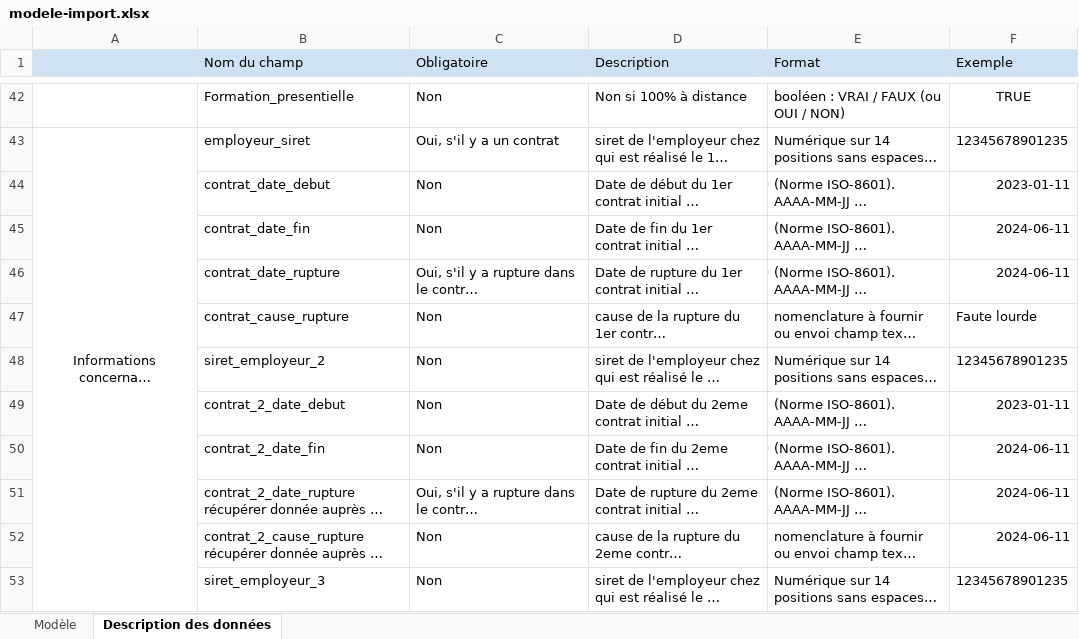
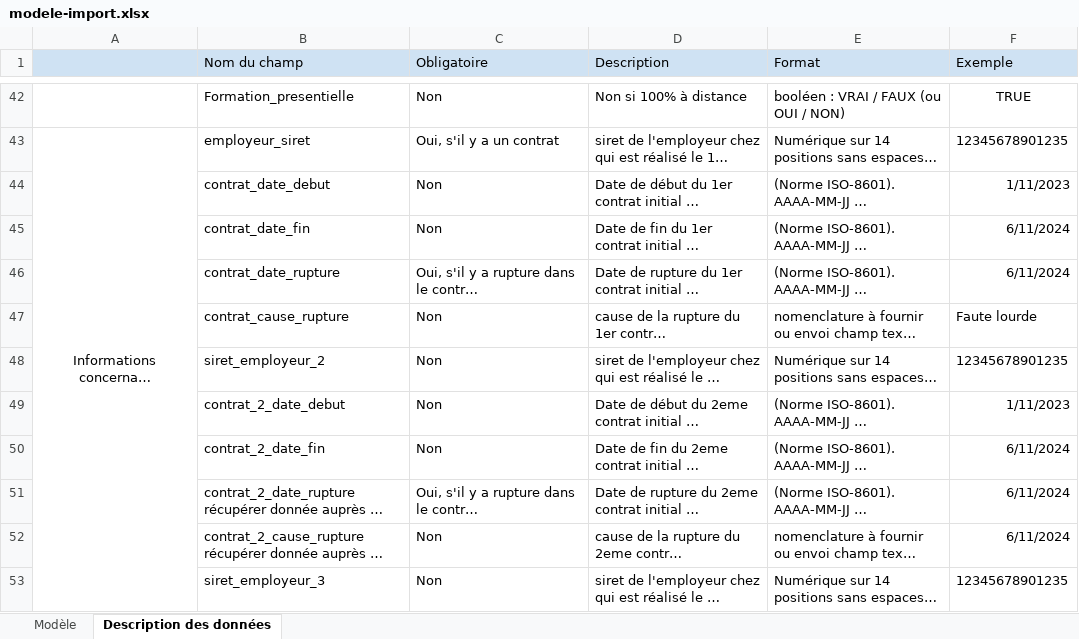
Before and after one commit to mission-apprentissage/flux-retour-cfas, an Excel workbook: ui/public/modele-import.xlsx, sheet Description des données, drawn as a sheet; only a part is shown, gaps mark what is left out; long unchanged cells end in …; values as stored, in another font and other column widths than the file's, no borders; conditional formats not drawn; the diff covers the shown part only; the diff names each change by its address in the sheet, - before the commit and + after, or states it on an @@ line.

Commit message:
chore: update excel

```diff
--- a/ui/public/modele-import.xlsx (sheet Description des données)
+++ b/ui/public/modele-import.xlsx (sheet Description des données)
-F44 (Exemple): 2023-01-11
+F44 (Exemple): 1/11/2023
-F45:F46 (Exemple): 2024-06-11
+F45:F46 (Exemple): 6/11/2024
-F49 (Exemple): 2023-01-11
+F49 (Exemple): 1/11/2023
-F50:F52 (Exemple): 2024-06-11
+F50:F52 (Exemple): 6/11/2024
```
Also changed, not shown: 20 edited cells elsewhere in this sheet.
